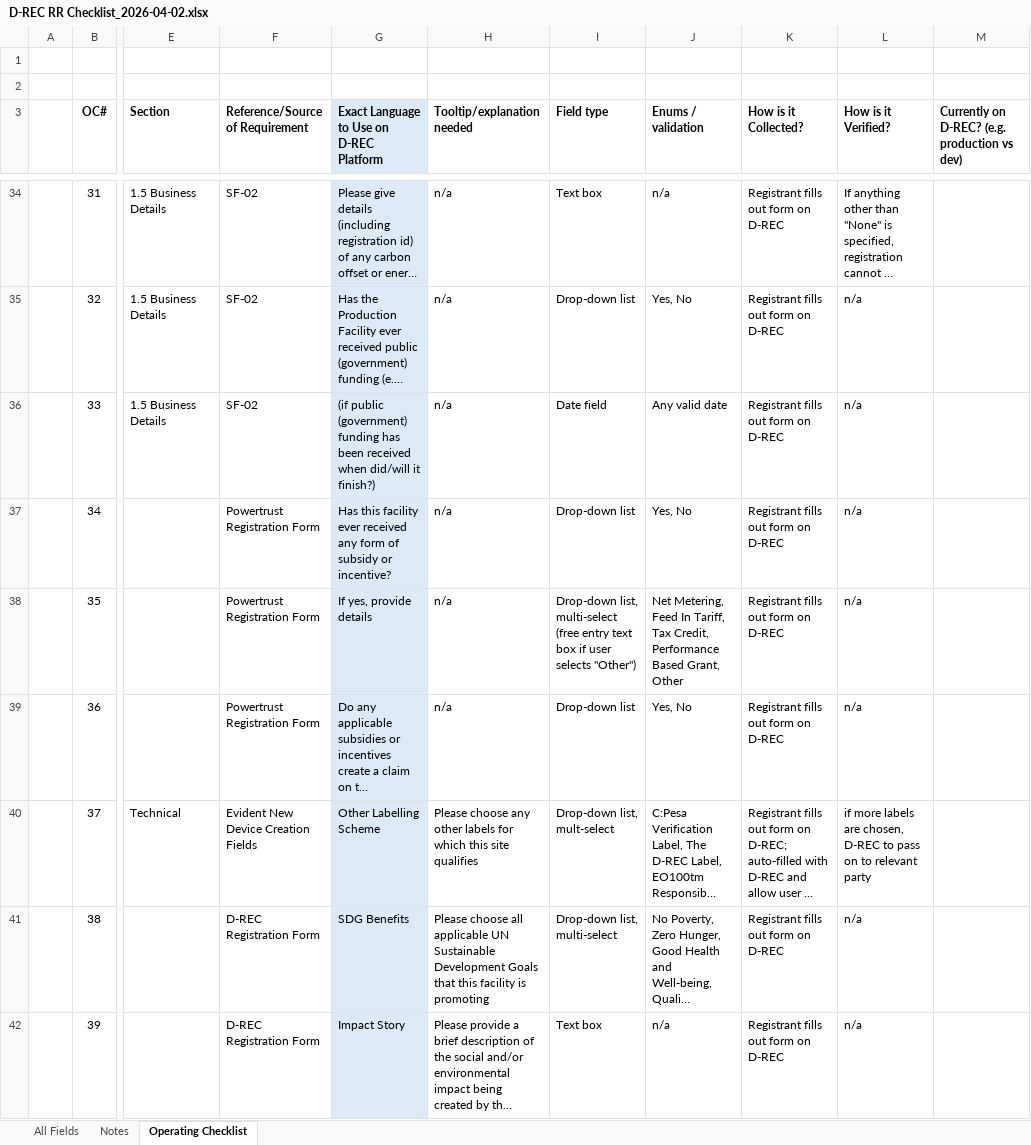
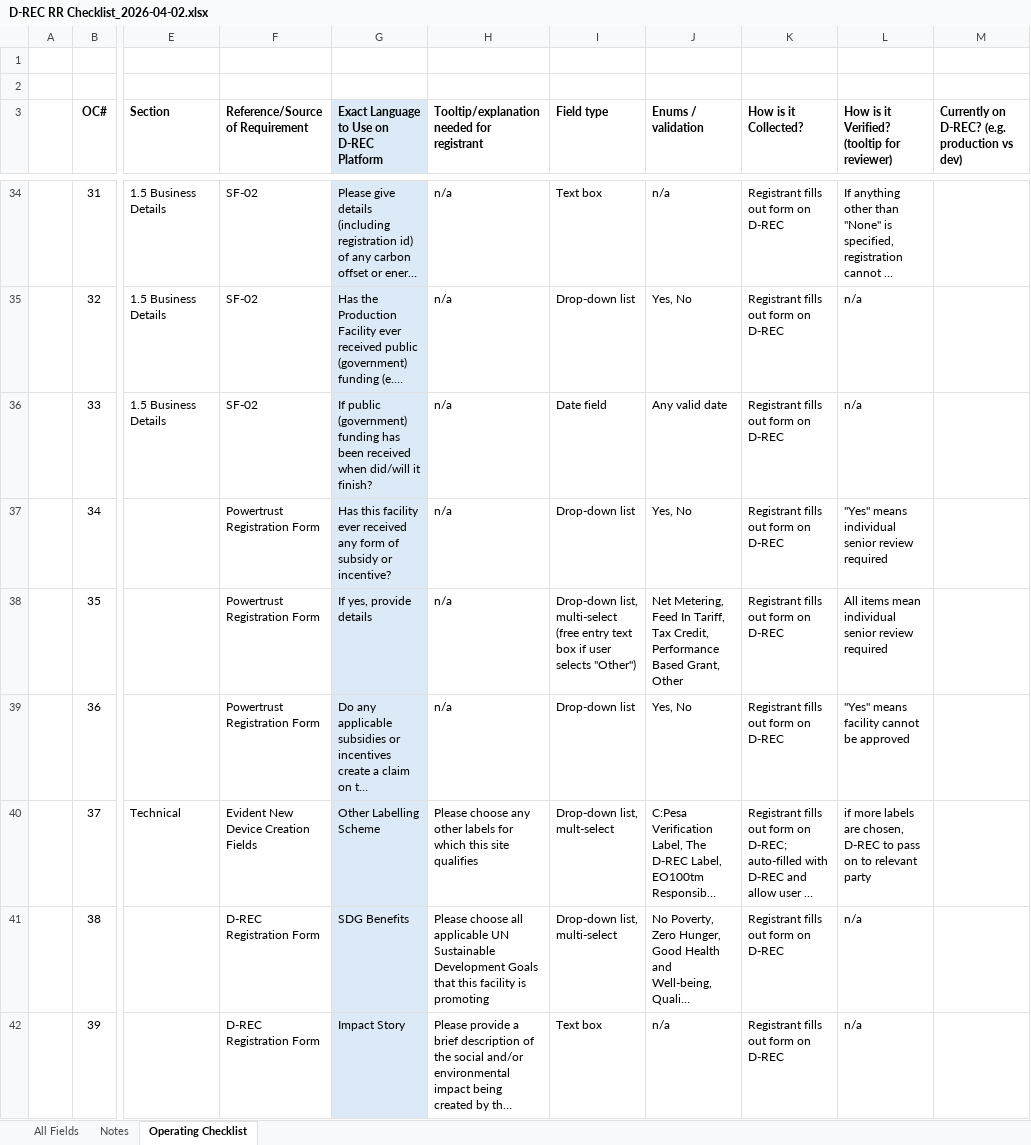
Before and after one commit to d-rec/drec-origin, an Excel workbook: docs/D-REC RR Checklist_2026-04-02.xlsx, sheet Operating Checklist, drawn as a sheet; only a part is shown, gaps mark what is left out; long unchanged cells end in …; values as stored, in another font and other column widths than the file's, no borders; the diff covers the shown part only; the diff names each change by its address in the sheet, - before the commit and + after, or states it on an @@ line.

Commit message:
update from Paul

```diff
--- a/docs/D-REC RR Checklist_2026-04-02.xlsx (sheet Operating Checklist)
+++ b/docs/D-REC RR Checklist_2026-04-02.xlsx (sheet Operating Checklist)
-H3: Tooltip/explanation needed
+H3: Tooltip/explanation needed for registrant
-L3: How is it Verified?
+L3: How is it Verified? (tooltip for reviewer)
-G36: (if public (government) funding has been received when did/will it finish?)
+G36: If public (government) funding has been received when did/will it finish?
-L37: n/a
+L37: "Yes" means individual senior review required
-L38: n/a
+L38: All items mean individual senior review required
-L39: n/a
+L39: "Yes" means facility cannot be approved
```
Also changed, not shown: 6 edited cells elsewhere in this sheet.
